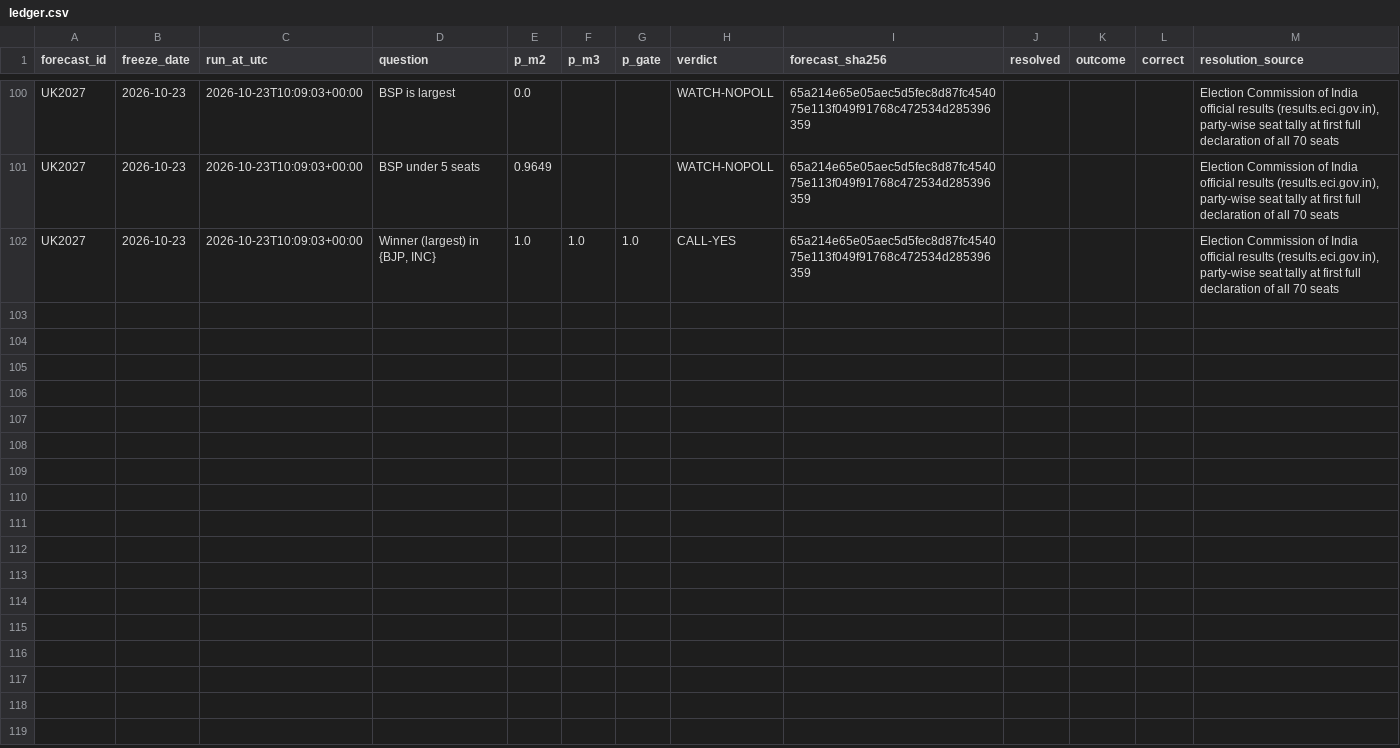
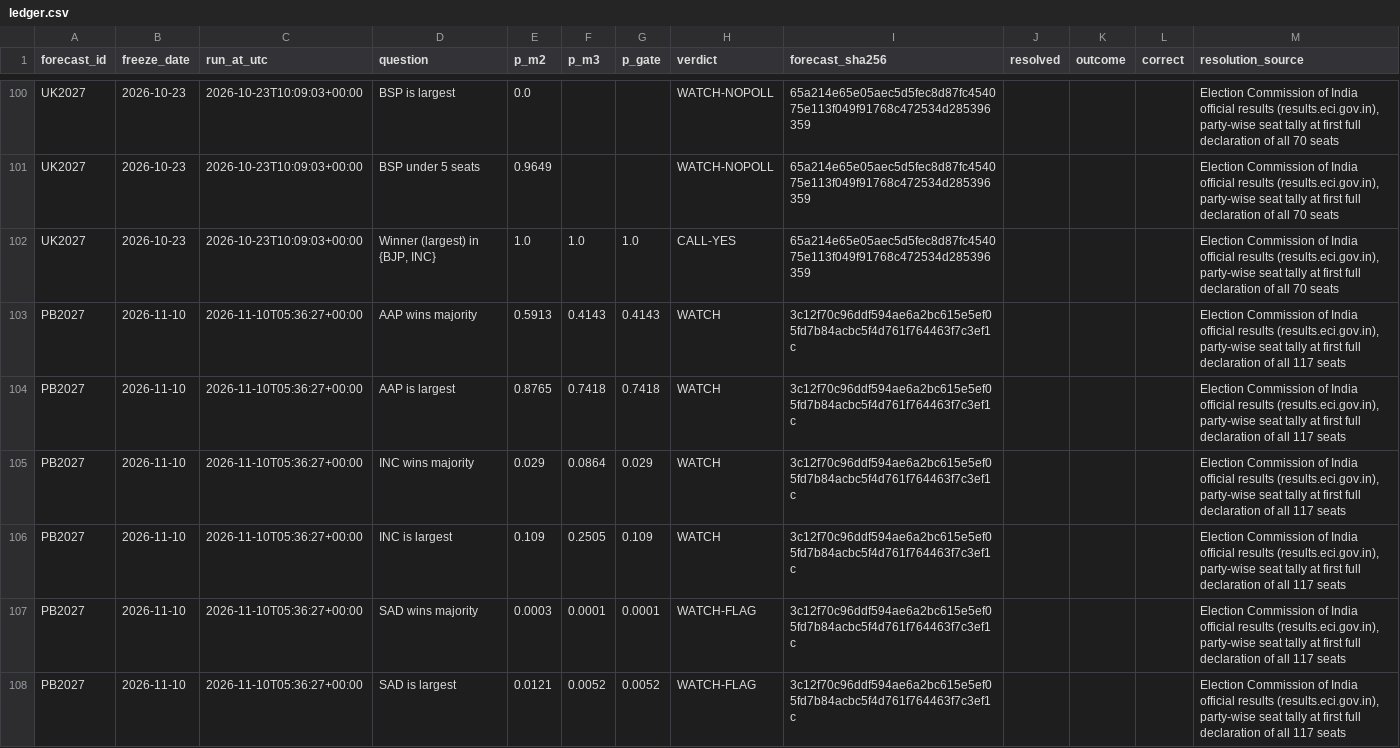
Before and after one commit to rkkant-design/psephos, a CSV file: forecasts/ledger.csv, drawn as a sheet; only a part is shown, gaps mark what is left out; the diff covers the shown part only; the diff names each change by its address in the sheet, - before the commit and + after, or states it on an @@ line.

```diff
--- a/forecasts/ledger.csv
+++ b/forecasts/ledger.csv
+row 103: PB2027 | 2026-11-10 | 2026-11-10T05:36:27+00:00 | AAP wins majority | 0.5913 | 0.4143 | 0.4143 | WATCH | 3c12f70c96ddf594ae6a2bc615e5ef05fd7b84acbc5f4d761f764463f7c3ef1c |  |  |  | Election Commission of India official results (results.eci.gov.in), party-wise seat tally at first full declaration of all 117 seats
+row 104: PB2027 | 2026-11-10 | 2026-11-10T05:36:27+00:00 | AAP is largest | 0.8765 | 0.7418 | 0.7418 | WATCH | 3c12f70c96ddf594ae6a2bc615e5ef05fd7b84acbc5f4d761f764463f7c3ef1c |  |  |  | Election Commission of India official results (results.eci.gov.in), party-wise seat tally at first full declaration of all 117 seats
+row 105: PB2027 | 2026-11-10 | 2026-11-10T05:36:27+00:00 | INC wins majority | 0.029 | 0.0864 | 0.029 | WATCH | 3c12f70c96ddf594ae6a2bc615e5ef05fd7b84acbc5f4d761f764463f7c3ef1c |  |  |  | Election Commission of India official results (results.eci.gov.in), party-wise seat tally at first full declaration of all 117 seats
+row 106: PB2027 | 2026-11-10 | 2026-11-10T05:36:27+00:00 | INC is largest | 0.109 | 0.2505 | 0.109 | WATCH | 3c12f70c96ddf594ae6a2bc615e5ef05fd7b84acbc5f4d761f764463f7c3ef1c |  |  |  | Election Commission of India official results (results.eci.gov.in), party-wise seat tally at first full declaration of all 117 seats
+row 107: PB2027 | 2026-11-10 | 2026-11-10T05:36:27+00:00 | SAD wins majority | 0.0003 | 0.0001 | 0.0001 | WATCH-FLAG | 3c12f70c96ddf594ae6a2bc615e5ef05fd7b84acbc5f4d761f764463f7c3ef1c |  |  |  | Election Commission of India official results (results.eci.gov.in), party-wise seat tally at first full declaration of all 117 seats
+row 108: PB2027 | 2026-11-10 | 2026-11-10T05:36:27+00:00 | SAD is largest | 0.0121 | 0.0052 | 0.0052 | WATCH-FLAG | 3c12f70c96ddf594ae6a2bc615e5ef05fd7b84acbc5f4d761f764463f7c3ef1c |  |  |  | Election Commission of India official results (results.eci.gov.in), party-wise seat tally at first full declaration of all 117 seats
```
Also changed, not shown: 5 added rows elsewhere in this file, forecasts/insider_events.csv, forecasts/matches_ledger.csv, 26 other files.
